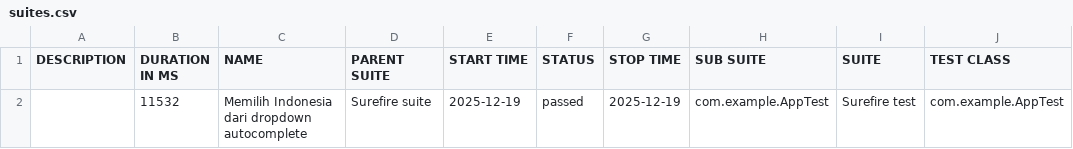
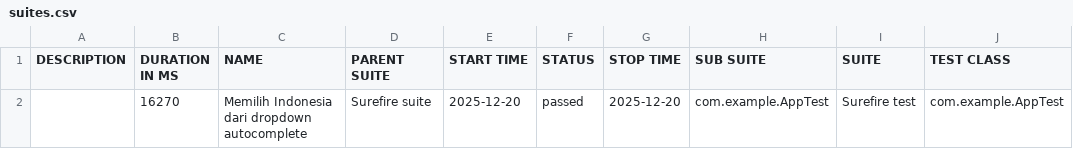
Before and after one commit to fianforza86/Automation-Fian-Test, a CSV file: data/suites.csv, drawn as a sheet; only a part is shown; the diff names each change by its address in the sheet, - before the commit and + after, or states it on an @@ line.

```diff
--- a/data/suites.csv
+++ b/data/suites.csv
-B2 (DURATION IN MS): 11532
+B2 (DURATION IN MS): 16270
-E2 (START TIME): 2025-12-19
+E2 (START TIME): 2025-12-20
-G2 (STOP TIME): 2025-12-19
+G2 (STOP TIME): 2025-12-20
```
Also changed, not shown: 16 other files.
